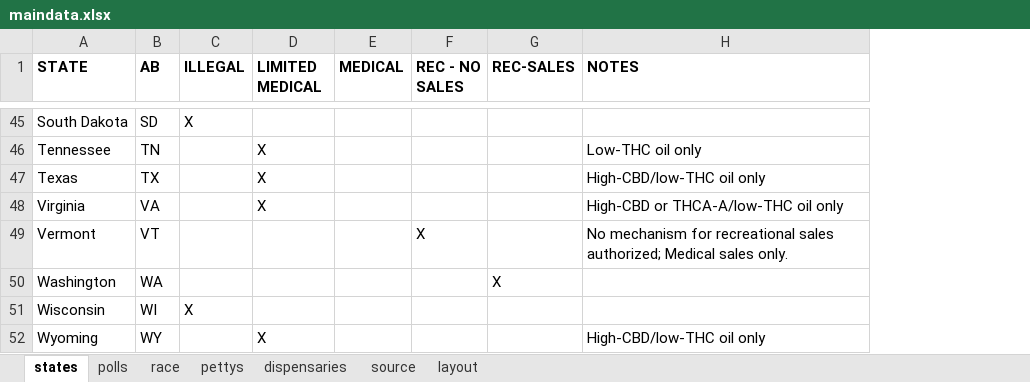
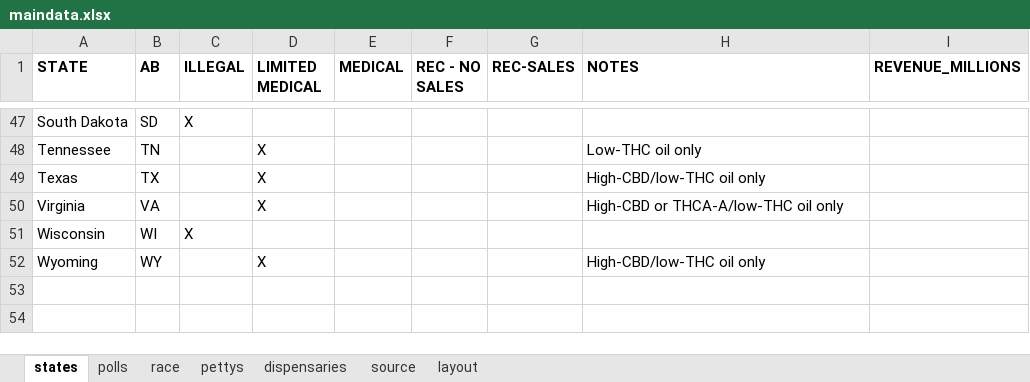
Before and after one commit to striblab/20190228-weed, an Excel workbook: sources/data/maindata.xlsx, sheet states, drawn as a sheet; only a part is shown, gaps mark what is left out; values as stored, in another font and other column widths than the file's, no borders; removed rows and columns are numbered as before the commit, all else as after; the diff covers the shown part only; the diff names each change by its address in the sheet, - before the commit and + after, or states it on an @@ line.

```diff
--- a/sources/data/maindata.xlsx (sheet states)
+++ b/sources/data/maindata.xlsx (sheet states)
+column I (REVENUE_MILLIONS), empty
-row 49: Vermont | VT |  |  |  | X |  | No mechanism for recreational sales authorized; Medical sales only.
@@ row 50 moved to row 27: Washington @@
```
Also changed, not shown: 10 added rows, 9 removed rows, 11 moved rows and 5 edited cells elsewhere in this sheet, 4 other files.
